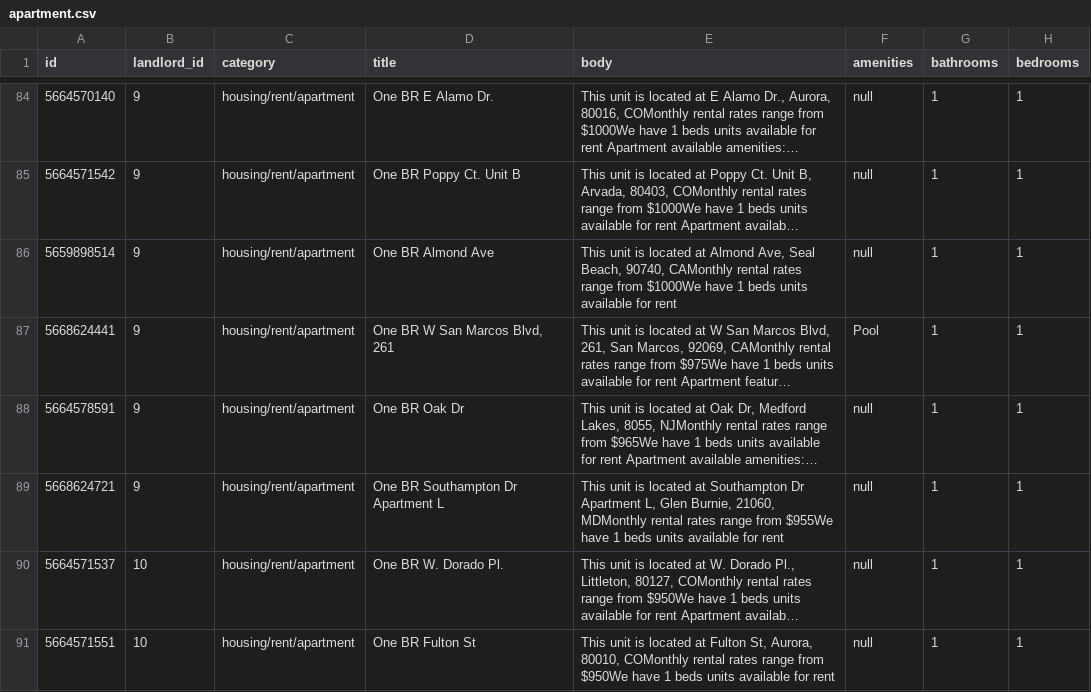
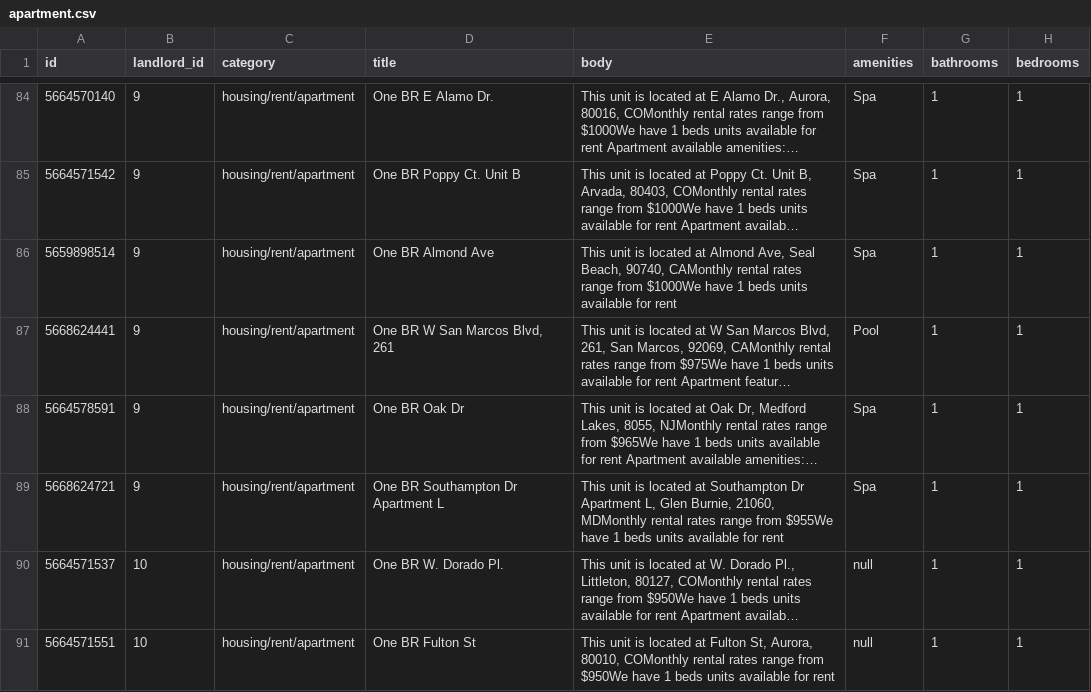
Before and after one commit to Rest-Assured-1/INFO-2602-Group-Project, a CSV file: apartment.csv, drawn as a sheet; only a part is shown, gaps mark what is left out; long unchanged cells end in …; the diff covers the shown part only; the diff names each change by its address in the sheet, - before the commit and + after, or states it on an @@ line.

```diff
--- a/apartment.csv
+++ b/apartment.csv
-F84:F86 (amenities): null
+F84:F86 (amenities): Spa
-F88:F89 (amenities): null
+F88:F89 (amenities): Spa
```
Also changed, not shown: 79 edited cells elsewhere in this file, 4 other files.
